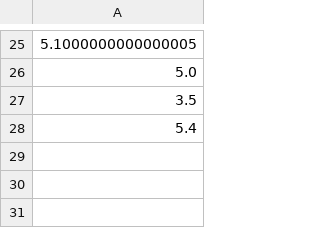
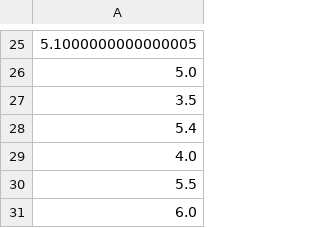
Before and after one commit to jprediger/calculadora_estatistica, a CSV file: src/resultados.csv, drawn as a sheet; only a part is shown, gaps mark what is left out; the diff names each change by its address in the sheet, - before the commit and + after, or states it on an @@ line.

```diff
--- a/src/resultados.csv
+++ b/src/resultados.csv
+row 29: 4.0
+row 30: 5.5
+row 31: 6.0
```
Also changed, not shown: 3 other files.
